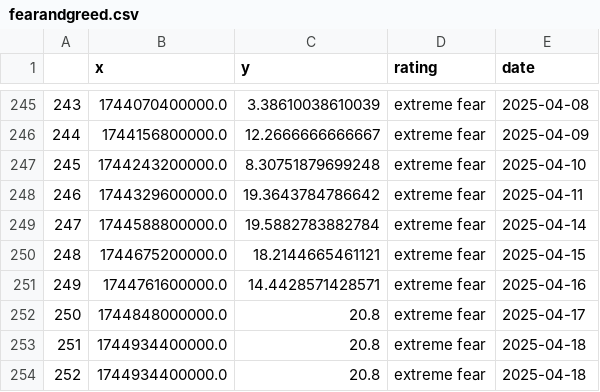
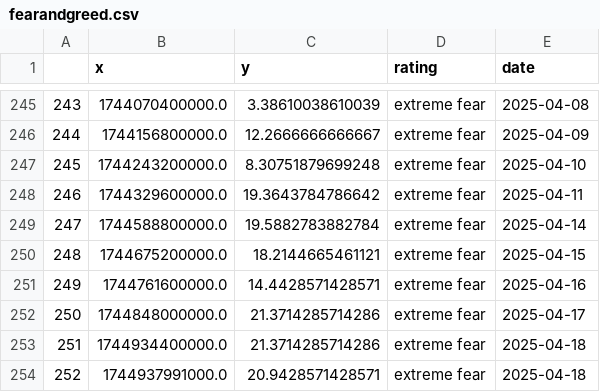
Before and after one commit to fdickma/FFDM, a CSV file: indices/fearandgreed.csv, drawn as a sheet; only a part is shown, gaps mark what is left out.

```diff
--- a/indices/fearandgreed.csv
+++ b/indices/fearandgreed.csv
@@ -251,4 +251,4 @@
 249,1744761600000.0,14.4428571428571,extreme fear,2025-04-16
-250,1744848000000.0,20.8,extreme fear,2025-04-17
-251,1744934400000.0,20.8,extreme fear,2025-04-18
-252,1744934400000.0,20.8,extreme fear,2025-04-18
+250,1744848000000.0,21.3714285714286,extreme fear,2025-04-17
+251,1744934400000.0,21.3714285714286,extreme fear,2025-04-18
+252,1744937991000.0,20.9428571428571,extreme fear,2025-04-18
```
Also changed, not shown: 5 other files.
